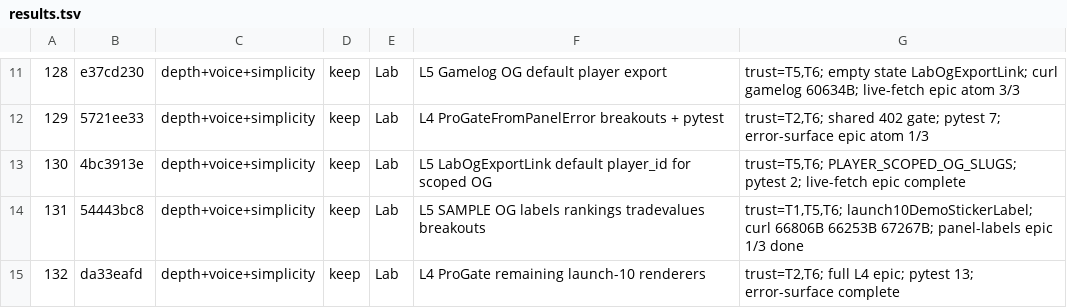
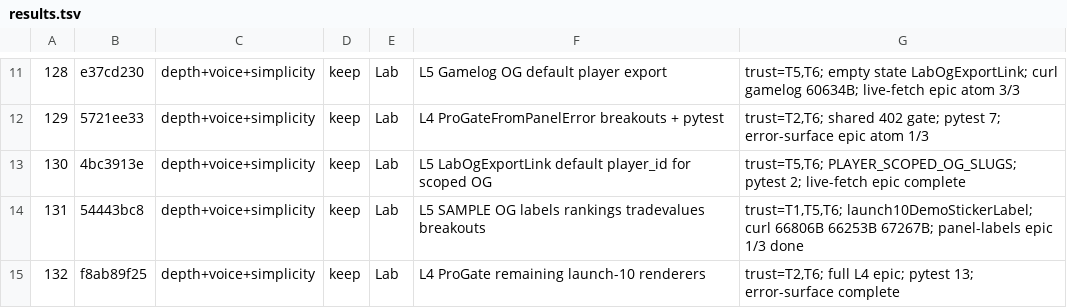
Before and after one commit to swaggerdagger987/razzle, a TSV file: docs/v2/results.tsv, drawn as a sheet; only a part is shown, gaps mark what is left out.

```diff
--- a/docs/v2/results.tsv
+++ b/docs/v2/results.tsv
@@ -14,2 +14,2 @@
 131	54443bc8	depth+voice+simplicity	keep	Lab	L5 SAMPLE OG labels rankings tradevalues breakouts	trust=T1,T5,T6; launch10DemoStickerLabel; curl 66806B 66253B 67267B; panel-labels epic 1/3 done
-132	da33eafd	depth+voice+simplicity	keep	Lab	L4 ProGate remaining launch-10 renderers	trust=T2,T6; full L4 epic; pytest 13; error-surface complete
+132	f8ab89f25	depth+voice+simplicity	keep	Lab	L4 ProGate remaining launch-10 renderers	trust=T2,T6; full L4 epic; pytest 13; error-surface complete
```
Also changed, not shown: 5 other files.
